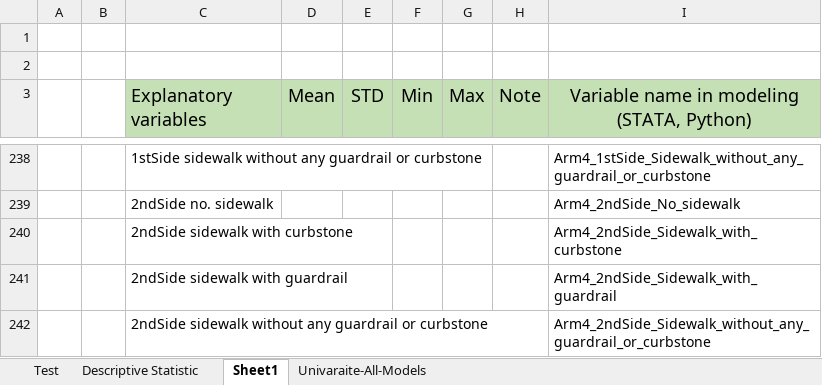
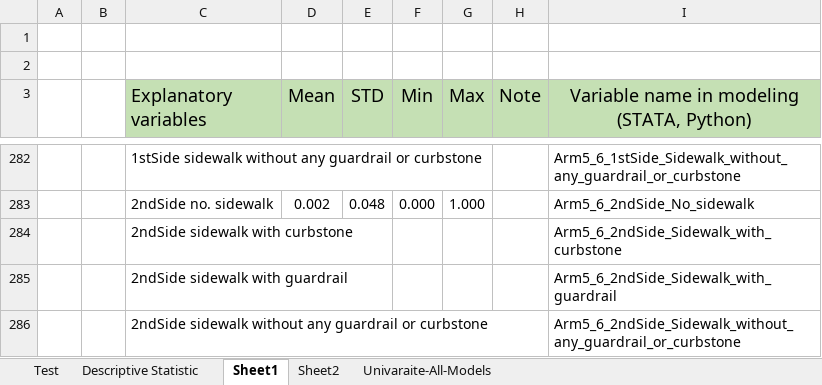
Before and after one commit to Ghasak/Toyota_project_Data_Wrangling, an Excel workbook: 3_Toyota_Data_Modeling/STATA/1_STATA_Mode_Estimation Results.xlsx, sheet Sheet1, drawn as a sheet; only a part is shown, gaps mark what is left out; values as stored, in another font and other column widths than the file's, no borders; removed rows and columns are numbered as before the commit, all else as after; the diff covers the shown part only; the diff names each change by its address in the sheet, - before the commit and + after, or states it on an @@ line.

```diff
--- a/3_Toyota_Data_Modeling/STATA/1_STATA_Mode_Estimation Results.xlsx (sheet Sheet1)
+++ b/3_Toyota_Data_Modeling/STATA/1_STATA_Mode_Estimation Results.xlsx (sheet Sheet1)
+sheet tab: Sheet2
-I282: Arm4_1stSide_Sidewalk_without_any_guardrail_or_curbstone
+I282: Arm5_6_1stSide_Sidewalk_without_any_guardrail_or_curbstone
-row 239:  |  | 2ndSide no. sidewalk |  |  |  |  |  | Arm4_2ndSide_No_sidewalk
+row 283:  |  | 2ndSide no. sidewalk | 0.002 | 0.048 | 0.000 | 1.000 |  | Arm5_6_2ndSide_No_sidewalk
-I284: Arm4_2ndSide_Sidewalk_with_curbstone
+I284: Arm5_6_2ndSide_Sidewalk_with_curbstone
-I285: Arm4_2ndSide_Sidewalk_with_guardrail
+I285: Arm5_6_2ndSide_Sidewalk_with_guardrail
-I286: Arm4_2ndSide_Sidewalk_without_any_guardrail_or_curbstone
+I286: Arm5_6_2ndSide_Sidewalk_without_any_guardrail_or_curbstone
```
Also changed, not shown: 50 added rows, 6 removed rows, 11 edited cells and cell formats elsewhere in this sheet, 3 other files.
